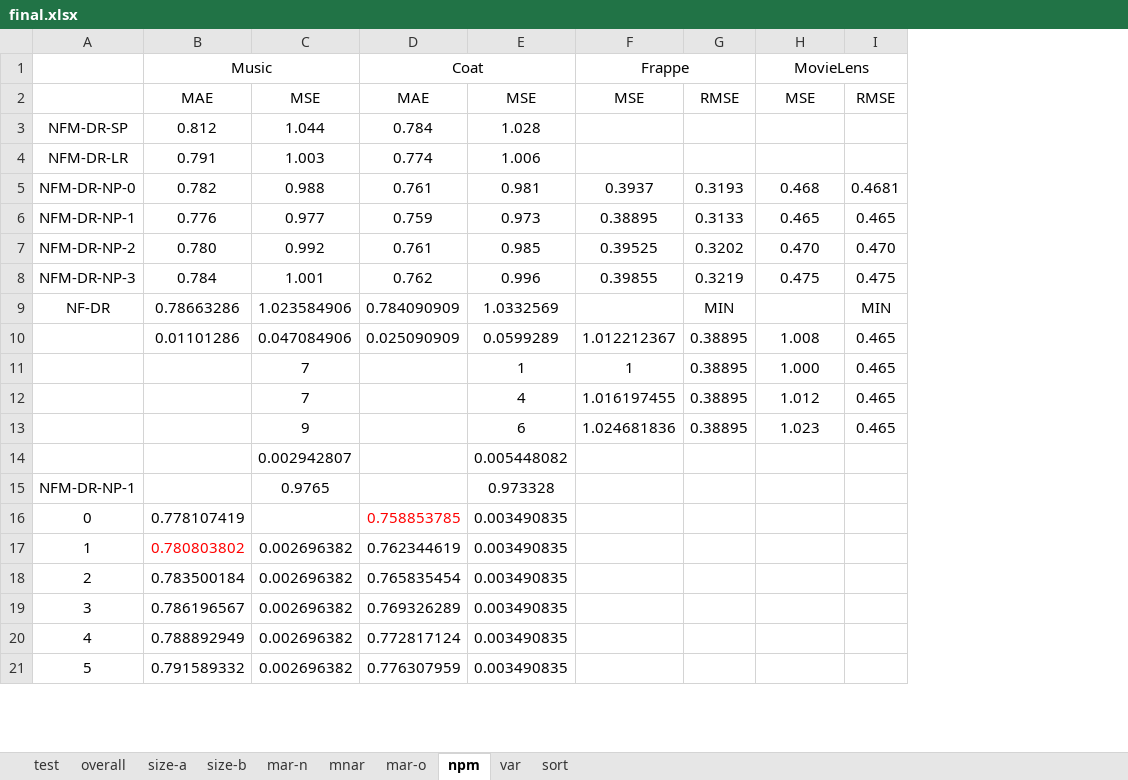
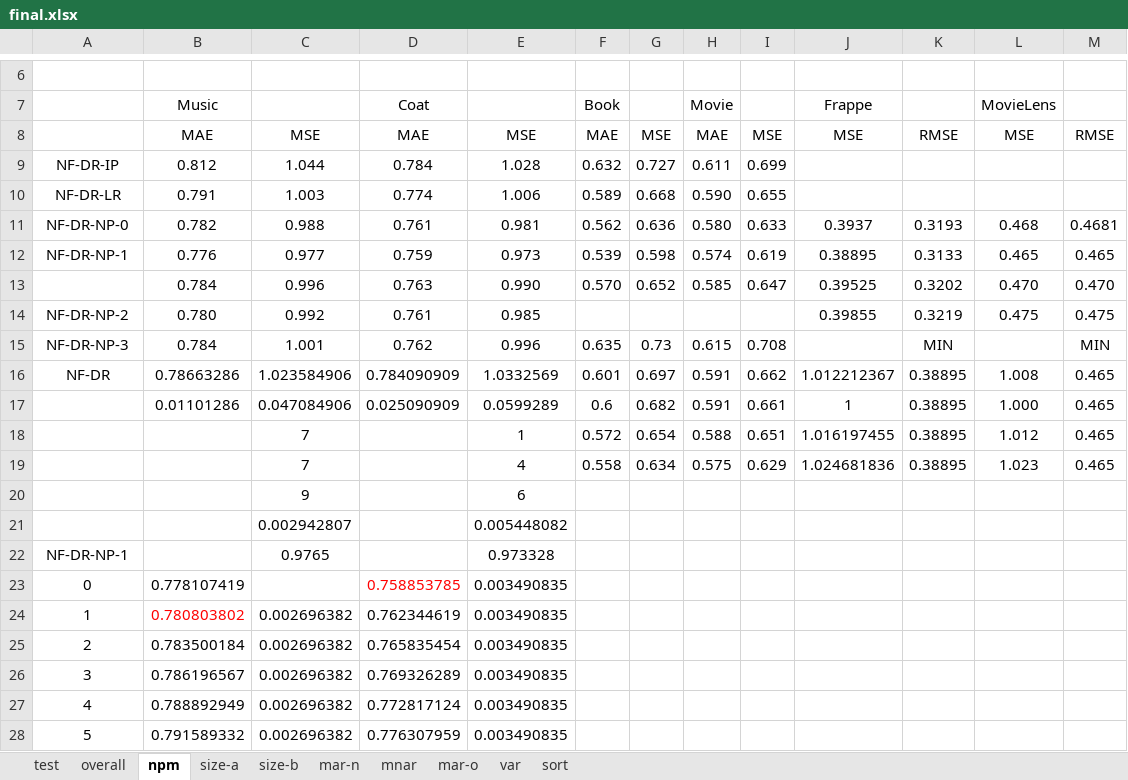
Before and after one commit to kiminh/RespRec, an Excel workbook: UbsRec/final.xlsx, sheet npm, drawn as a sheet; only a part is shown, gaps mark what is left out; values as stored, in another font and other column widths than the file's, no borders; removed rows and columns are numbered as before the commit, all else as after; the diff covers the shown part only; the diff names each change by its address in the sheet, - before the commit and + after, or states it on an @@ line.

```diff
--- a/UbsRec/final.xlsx (sheet npm)
+++ b/UbsRec/final.xlsx (sheet npm)
@@ sheet tab order changed: test | overall | npm | size-a | size-b | mar-n | mnar | mar-o | var | sort @@
+column F, rows 7-12: Book | MAE | 0.632 | 0.589 | 0.562 | 0.539; rows 15-19: 0.635 | 0.601 | 0.6 | 0.572 | 0.558
+column G, rows 8-12: MSE | 0.727 | 0.668 | 0.636 | 0.598; rows 15-19: 0.73 | 0.697 | 0.682 | 0.654 | 0.634
+column H, rows 7-12: Movie | MAE | 0.611 | 0.590 | 0.580 | 0.574; rows 15-19: 0.615 | 0.591 | 0.591 | 0.588 | 0.575
+column I, rows 8-12: MSE | 0.699 | 0.655 | 0.633 | 0.619; rows 15-19: 0.708 | 0.662 | 0.661 | 0.651 | 0.629
+row 6: (empty)
-B1:C1 merged
-D1:E1 merged
-F1:G1 merged
-H1:I1 merged
-A9: NFM-DR-SP
+A9: NF-DR-IP
-A10: NFM-DR-LR
+A10: NF-DR-LR
-A11: NFM-DR-NP-0
+A11: NF-DR-NP-0
-A12: NFM-DR-NP-1
+A12: NF-DR-NP-1
+row 13:  | 0.784 | 0.996 | 0.763 | 0.990 | 0.570 | 0.652 | 0.585 | 0.647 | 0.39525 | 0.3202 | 0.470 | 0.470
-A14: NFM-DR-NP-2
+A14: NF-DR-NP-2
-J14: 0.39525
+J14: 0.39855
-K14: 0.3202
+K14: 0.3219
-L14: 0.470
+L14: 0.475
-M14: 0.470
+M14: 0.475
-A15: NFM-DR-NP-3
+A15: NF-DR-NP-3
-J15: 0.39855
+J15: (empty)
-K15: 0.3219
+K15: MIN
-L15: 0.475
+L15: (empty)
-M15: 0.475
+M15: MIN
-J16: (empty)
+J16: 1.012212367
-K16: MIN
+K16: 0.38895
-L16: (empty)
+L16: 1.008
-M16: MIN
+M16: 0.465
-J17: 1.012212367
+J17: 1
-L17: 1.008
+L17: 1.000
-row 11:  |  | 7 |  | 1 | 1 | 0.38895 | 1.000 | 0.465
-E18: 4
+E18: 1
-C19: 9
+C19: 7
-E19: 6
+E19: 4
+row 20:  |  | 9 |  | 6
-A22: NFM-DR-NP-1
+A22: NF-DR-NP-1
```
Also changed, not shown: 5 added rows elsewhere in this sheet, sheet overall, sheet mnar, formulas that keep their value, 9 other files.
